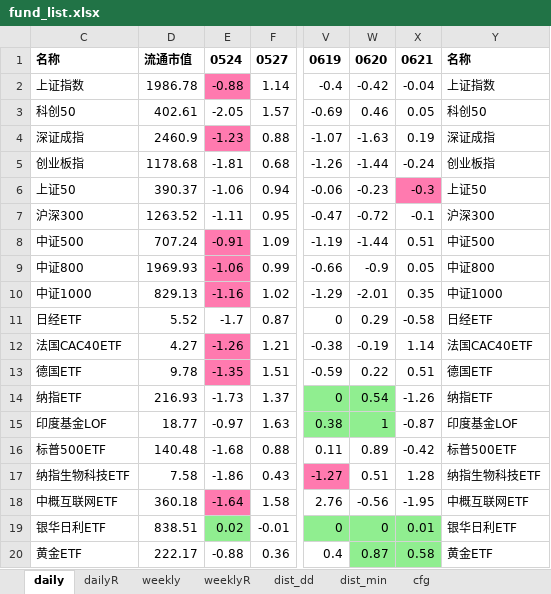
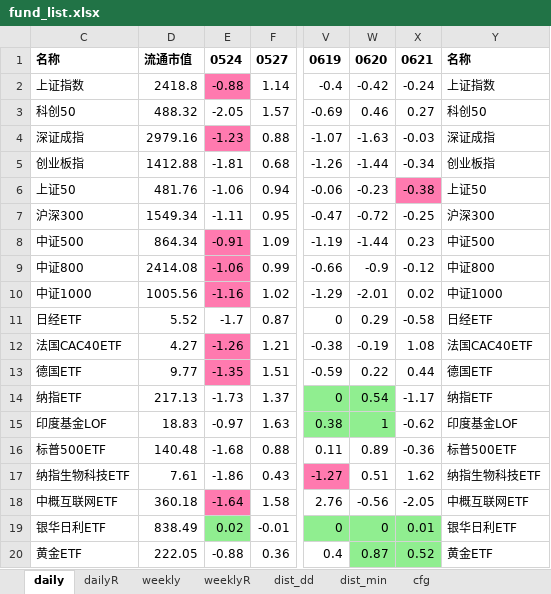
Before and after one commit to aixingkong/view, an Excel workbook: fund_list.xlsx, sheet daily, drawn as a sheet; only a part is shown, gaps mark what is left out; values as stored, in another font and other column widths than the file's, no borders; the diff covers the shown part only; the diff names each change by its address in the sheet, - before the commit and + after, or states it on an @@ line.

```diff
--- a/fund_list.xlsx (sheet daily)
+++ b/fund_list.xlsx (sheet daily)
-D2: 1986.78
+D2: 2418.8
-X2: -0.04
+X2: -0.24
-D3: 402.61
+D3: 488.32
-X3: 0.05
+X3: 0.27
-D4: 2460.9
+D4: 2979.16
-X4: 0.19
+X4: -0.03
-D5: 1178.68
+D5: 1412.88
-X5: -0.24
+X5: -0.34
-D6: 390.37
+D6: 481.76
-X6: -0.3
+X6: -0.38
-D7: 1263.52
+D7: 1549.34
-X7: -0.1
+X7: -0.25
-D8: 707.24
+D8: 864.34
-X8: 0.51
+X8: 0.23
-D9: 1969.93
+D9: 2414.08
-X9: 0.05
+X9: -0.12
-D10: 829.13
+D10: 1005.56
-X10: 0.35
+X10: 0.02
-X12: 1.14
+X12: 1.08
-D13: 9.78
+D13: 9.77
-X13: 0.51
+X13: 0.44
-D14: 216.93
+D14: 217.13
-X14: -1.26
+X14: -1.17
-D15: 18.77
+D15: 18.83
-X15: -0.87
+X15: -0.62
-X16: -0.42
+X16: -0.36
-D17: 7.58
+D17: 7.61
-X17: 1.28
+X17: 1.62
-X18: -1.95
+X18: -2.05
-D19: 838.51
+D19: 838.49
-D20: 222.17
+D20: 222.05
-X20: 0.58
+X20: 0.52
```
Also changed, not shown: 106 edited cells and cell formats elsewhere in this sheet, sheet dailyR, sheet cfg, 2 other files.
